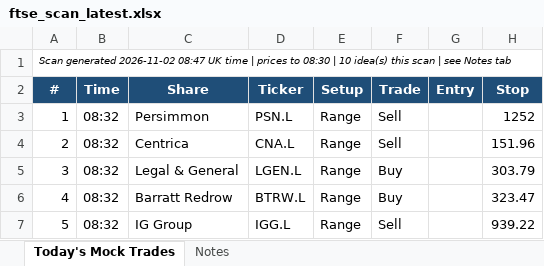
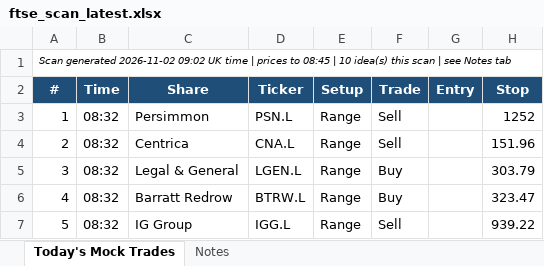
Before and after one commit to philwright210458-blip/ftse-trader, an Excel workbook: ftse_scan_latest.xlsx, sheet Today's Mock Trades, drawn as a sheet; only a part is shown; values as stored, in another font and other column widths than the file's, no borders; the diff names each change by its address in the sheet, - before the commit and + after, or states it on an @@ line.

```diff
--- a/ftse_scan_latest.xlsx (sheet Today's Mock Trades)
+++ b/ftse_scan_latest.xlsx (sheet Today's Mock Trades)
-A1 (#): …generated 2026-11-02 08:47 UK time | prices to 08:30 | 10…
+A1 (#): …generated 2026-11-02 09:02 UK time | prices to 08:45 | 10…
```
Also changed, not shown: 2 other files.
